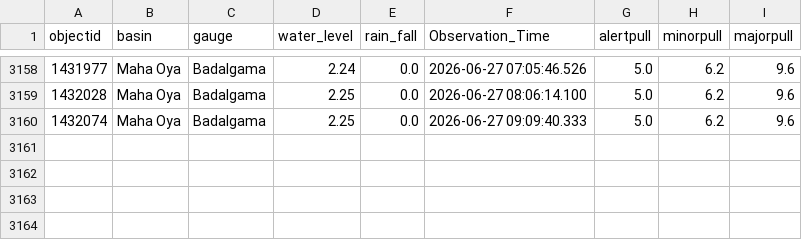
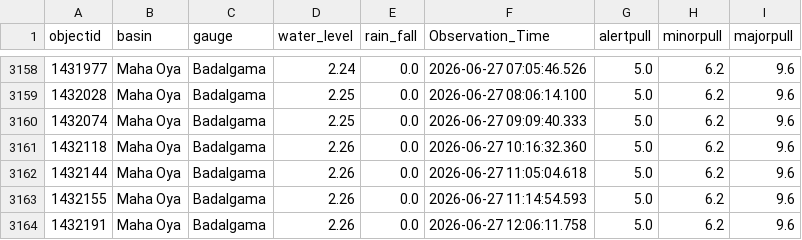
Before and after one commit to hhumal/Irrigation-Dept-Manual-River-Gauge-Readings, a CSV file: Station_Rainfall_CSVs/Badalgama.csv, drawn as a sheet; only a part is shown, gaps mark what is left out; the diff names each change by its address in the sheet, - before the commit and + after, or states it on an @@ line.

```diff
--- a/Station_Rainfall_CSVs/Badalgama.csv
+++ b/Station_Rainfall_CSVs/Badalgama.csv
+row 3161: 1432118 | Maha Oya | Badalgama | 2.26 | 0.0 | 2026-06-27 10:16:32.360 | 5.0 | 6.2 | 9.6
+row 3162: 1432144 | Maha Oya | Badalgama | 2.26 | 0.0 | 2026-06-27 11:05:04.618 | 5.0 | 6.2 | 9.6
+row 3163: 1432155 | Maha Oya | Badalgama | 2.26 | 0.0 | 2026-06-27 11:14:54.593 | 5.0 | 6.2 | 9.6
+row 3164: 1432191 | Maha Oya | Badalgama | 2.26 | 0.0 | 2026-06-27 12:06:11.758 | 5.0 | 6.2 | 9.6
```
Also changed, not shown: Station_Rainfall_CSVs/Kalawellawa_(Millakanda).csv, Station_Rainfall_CSVs/Magura.csv, 37 other files.
